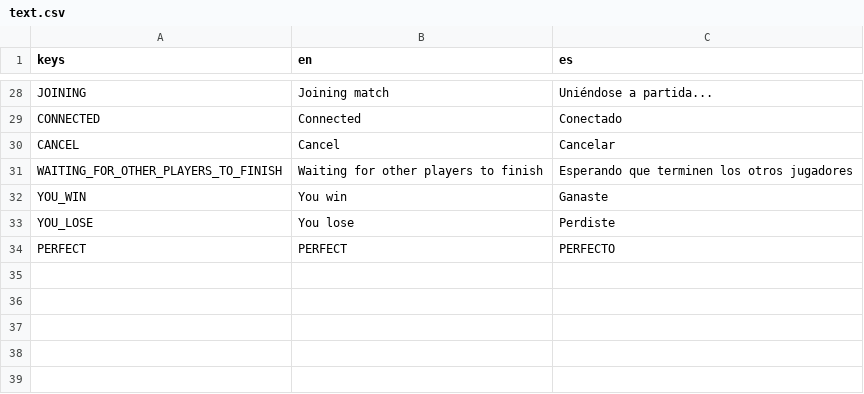
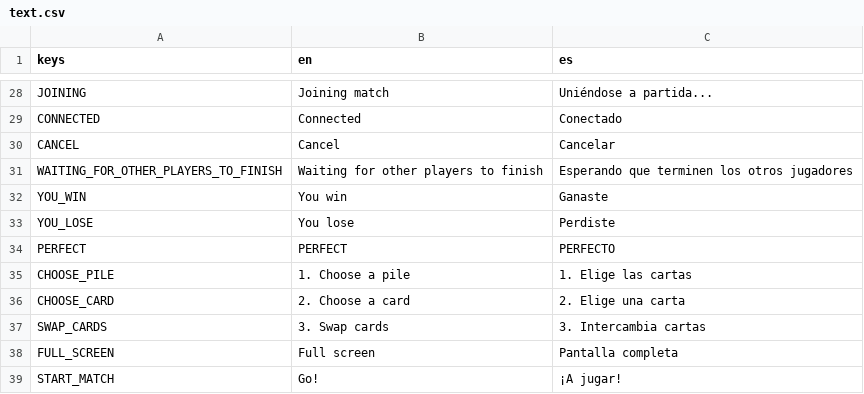
Before and after one commit to ax9880/stages, a CSV file: text/text.csv, drawn as a sheet; only a part is shown, gaps mark what is left out; the diff names each change by its address in the sheet, - before the commit and + after, or states it on an @@ line.

Commit message:
Background art, additional instructions, full screen toggle, peer place and grab audio, scaling up card on hover, new card textures, removed "is waiting for server" check in SharedPIle, setting seed before randomizing piles

```diff
--- a/text/text.csv
+++ b/text/text.csv
+row 35: CHOOSE_PILE | 1. Choose a pile | 1. Elige las cartas
+row 36: CHOOSE_CARD | 2. Choose a card | 2. Elige una carta
+row 37: SWAP_CARDS | 3. Swap cards | 3. Intercambia cartas
+row 38: FULL_SCREEN | Full screen | Pantalla completa
+row 39: START_MATCH | Go! | ¡A jugar!
```
Also changed, not shown: 24 other files.
